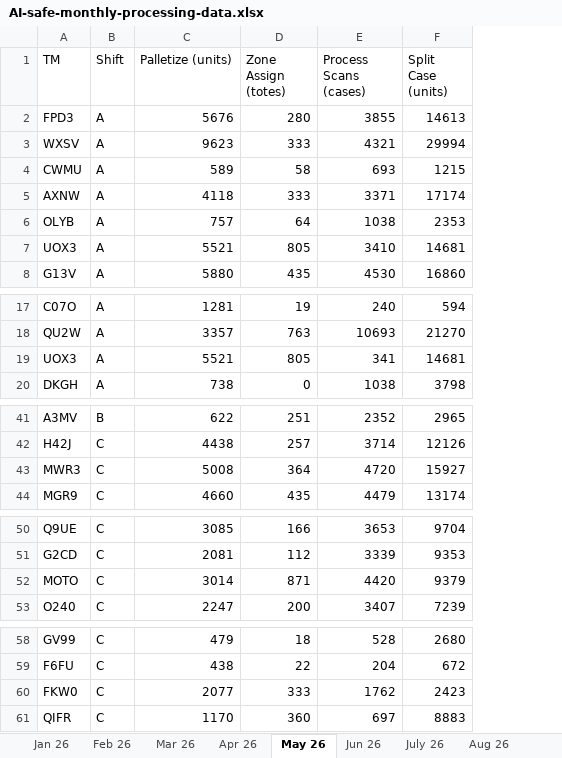
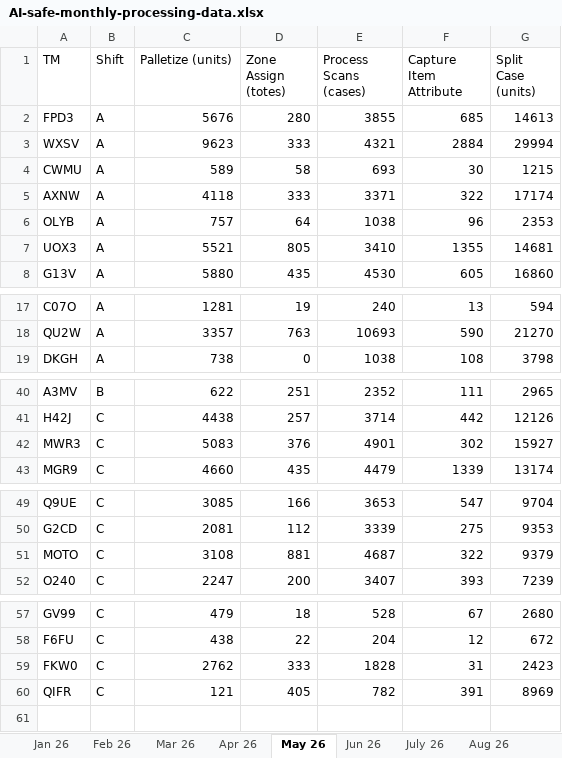
Before and after one commit to JacobBecicka/Receiving_Error_Dashboard, an Excel workbook: AI-safe-monthly-processing-data.xlsx, sheet May 26, drawn as a sheet; only a part is shown, gaps mark what is left out; values as stored, in another font and other column widths than the file's, no borders; table styles not drawn; removed rows and columns are numbered as before the commit, all else as after; the diff names each change by its address in the sheet, - before the commit and + after, or states it on an @@ line.

Commit message:
AI-safe-monthly-processing-data.xlsx

```diff
--- a/AI-safe-monthly-processing-data.xlsx (sheet May 26)
+++ b/AI-safe-monthly-processing-data.xlsx (sheet May 26)
+column F (Capture Item Attribute), rows 2-8: 685 | 2884 | 30 | 322 | 96 | 1355 | 605; rows 17-19: 13 | 590 | 108; rows 40-43: 111 | 442 | 302 | 1339; rows 49-52: 547 | 275 | 322 | 393; rows 57-60: 67 | 12 | 31 | 391
-row 19: UOX3 | A | 5521 | 805 | 341 | 14681
-C42 (Palletize (units)): 5008
+C42 (Palletize (units)): 5083
-D42 (Zone Assign (totes)): 364
+D42 (Zone Assign (totes)): 376
-E42 (Process Scans (cases)): 4720
+E42 (Process Scans (cases)): 4901
-C51 (Palletize (units)): 3014
+C51 (Palletize (units)): 3108
-D51 (Zone Assign (totes)): 871
+D51 (Zone Assign (totes)): 881
-E51 (Process Scans (cases)): 4420
+E51 (Process Scans (cases)): 4687
-C59 (Palletize (units)): 2077
+C59 (Palletize (units)): 2762
-E59 (Process Scans (cases)): 1762
+E59 (Process Scans (cases)): 1828
-C60 (Palletize (units)): 1170
+C60 (Palletize (units)): 121
-D60 (Zone Assign (totes)): 360
+D60 (Zone Assign (totes)): 405
-E60 (Process Scans (cases)): 697
+E60 (Process Scans (cases)): 782
-G60 (Split Case (units)): 8883
+G60 (Split Case (units)): 8969
```
Also changed, not shown: sheet Jun 26, sheet Apr 26, sheet Jan 26, sheet Mar 26, sheet Feb 26, sheet July 26, 5 more sheets.
